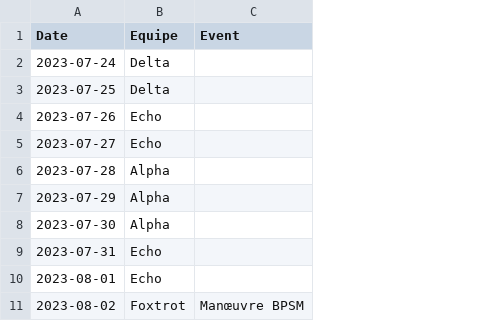
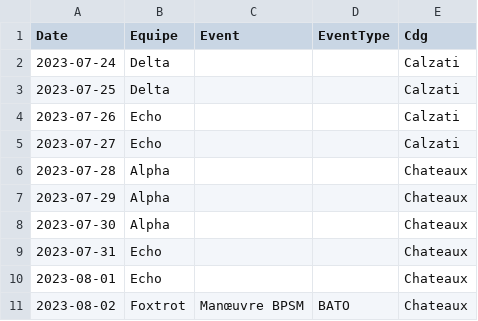
Before and after one commit to lr-can/pharmacie-collonge, a CSV file: Planning_de_garde.csv, drawn as a sheet; only a part is shown; the diff names each change by its address in the sheet, - before the commit and + after, or states it on an @@ line.

Commit message:
Update Planning_de_garde.csv

```diff
--- a/Planning_de_garde.csv
+++ b/Planning_de_garde.csv
+column D (EventType), row 11: BATO
+column E (Cdg), rows 2-11: Calzati | Calzati | Calzati | Calzati | Chateaux | Chateaux | Chateaux | Chateaux | Chateaux | Chateaux
```
